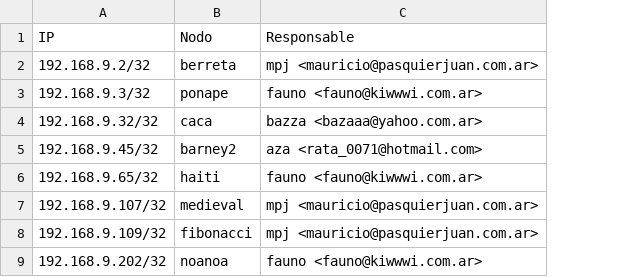
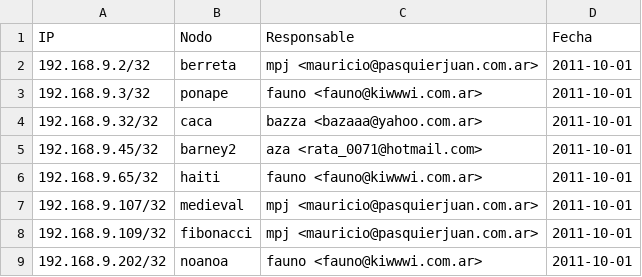
Before and after one commit to stallmanric/librevpn, a CSV file: asignacion.csv, drawn as a sheet; the diff names each change by its address in the sheet, - before the commit and + after, or states it on an @@ line.

Commit message:
Agregado campo fecha

```diff
--- a/asignacion.csv
+++ b/asignacion.csv
+column D (Fecha), rows 2-9: all 2011-10-01
```
